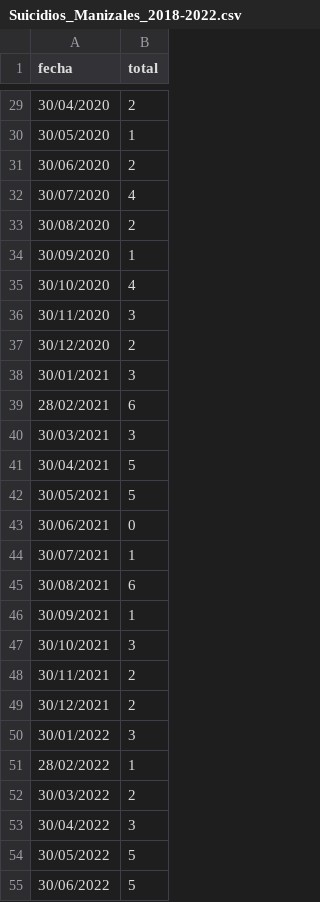
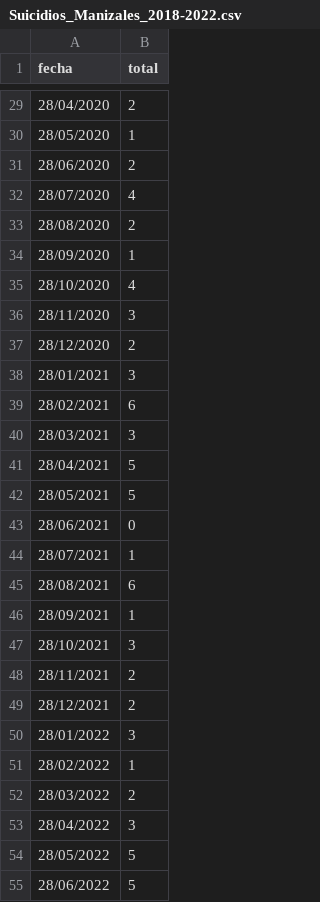
Before and after one commit to alejopsico/Suicidios_Manizales, a CSV file: Suicidios_Manizales_2018-2022.csv, drawn as a sheet; only a part is shown, gaps mark what is left out; the diff covers the shown part only.

```diff
--- a/Suicidios_Manizales_2018-2022.csv
+++ b/Suicidios_Manizales_2018-2022.csv
@@ -29,27 +29,27 @@ fecha,total
-30/04/2020,2
-30/05/2020,1
-30/06/2020,2
-30/07/2020,4
-30/08/2020,2
-30/09/2020,1
-30/10/2020,4
-30/11/2020,3
-30/12/2020,2
-30/01/2021,3
+28/04/2020,2
+28/05/2020,1
+28/06/2020,2
+28/07/2020,4
+28/08/2020,2
+28/09/2020,1
+28/10/2020,4
+28/11/2020,3
+28/12/2020,2
+28/01/2021,3
 28/02/2021,6
-30/03/2021,3
-30/04/2021,5
-30/05/2021,5
-30/06/2021,0
-30/07/2021,1
-30/08/2021,6
-30/09/2021,1
-30/10/2021,3
-30/11/2021,2
-30/12/2021,2
-30/01/2022,3
+28/03/2021,3
+28/04/2021,5
+28/05/2021,5
+28/06/2021,0
+28/07/2021,1
+28/08/2021,6
+28/09/2021,1
+28/10/2021,3
+28/11/2021,2
+28/12/2021,2
+28/01/2022,3
 28/02/2022,1
-30/03/2022,2
-30/04/2022,3
-30/05/2022,5
-30/06/2022,5
+28/03/2022,2
+28/04/2022,3
+28/05/2022,5
+28/06/2022,5
```
Also changed, not shown: 30 edited cells elsewhere in this file.
